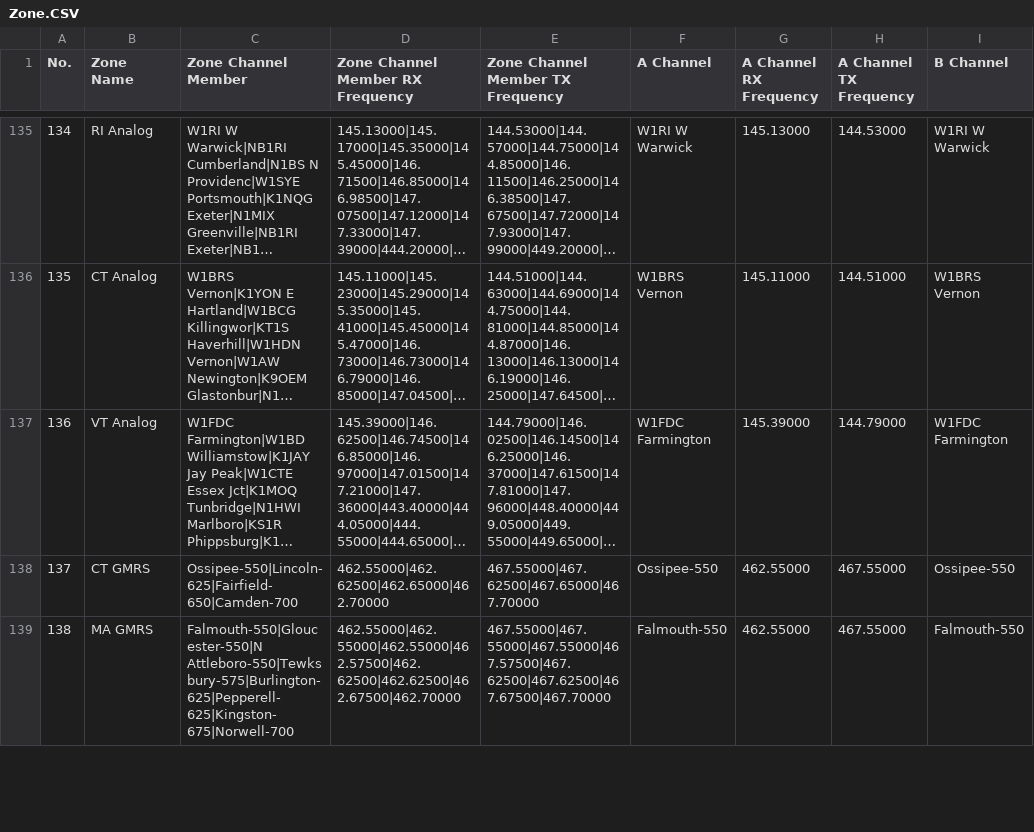
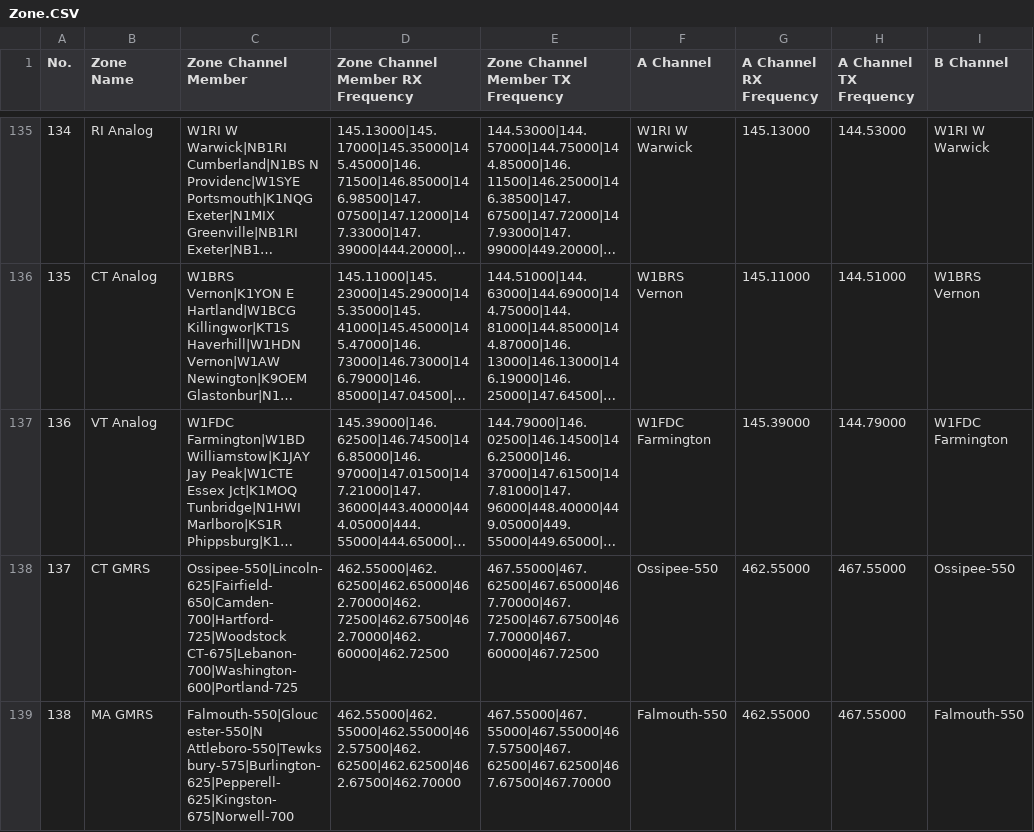
Before and after one commit to bradbrownjr/anytone-codeplug, a CSV file: exports/d878uv/Zone.CSV, drawn as a sheet; only a part is shown, gaps mark what is left out; long unchanged cells end in …; the diff covers the shown part only; the diff names each change by its address in the sheet, - before the commit and + after, or states it on an @@ line.

```diff
--- a/exports/d878uv/Zone.CSV
+++ b/exports/d878uv/Zone.CSV
-C138 (Zone Channel Member): Ossipee-550|Lincoln-625|Fairfield-650|Camden-700
+C138 (Zone Channel Member): Ossipee-550|Lincoln-625|Fairfield-650|Camden-700|Hartford-725|Woodstock CT-675|Lebanon-700|Washington-600|Portland-725
-D138 (Zone Channel Member RX Frequency): 462.55000|462.62500|462.65000|462.70000
+D138 (Zone Channel Member RX Frequency): 462.55000|462.62500|462.65000|462.70000|462.72500|462.67500|462.70000|462.60000|462.72500
-E138 (Zone Channel Member TX Frequency): 467.55000|467.62500|467.65000|467.70000
+E138 (Zone Channel Member TX Frequency): 467.55000|467.62500|467.65000|467.70000|467.72500|467.67500|467.70000|467.60000|467.72500
```
Also changed, not shown: 15 edited cells elsewhere in this file, data/channels.csv, data/zone_members.csv, 3 other files.
